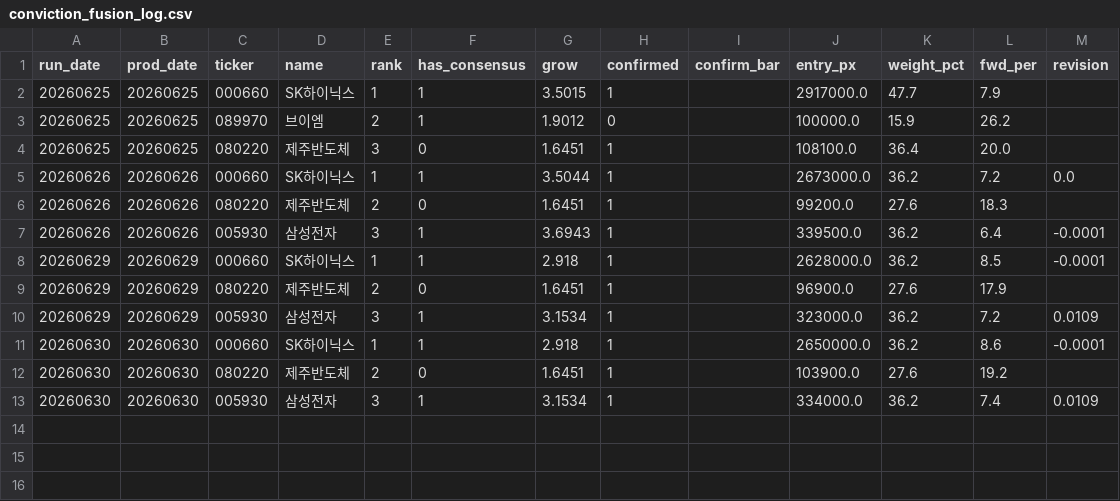
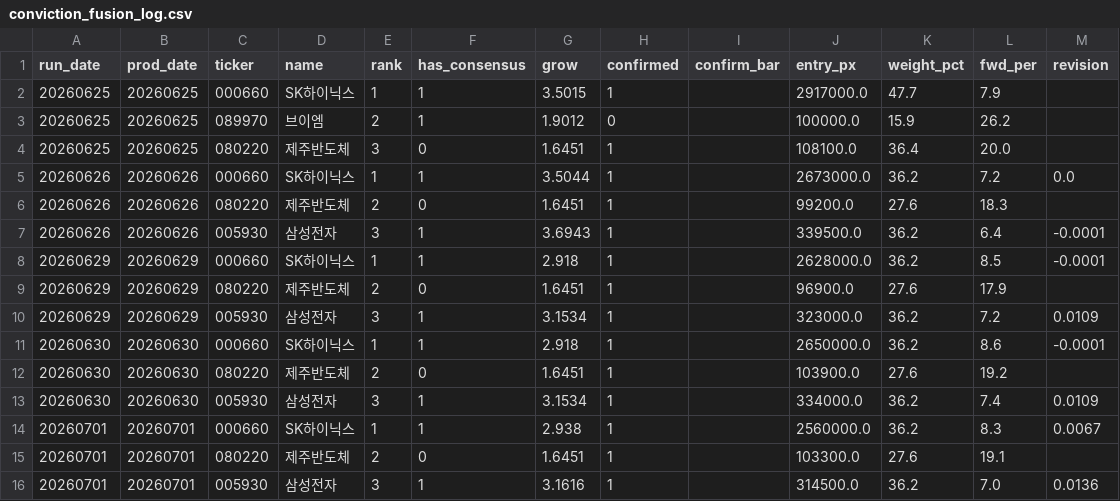
Before and after one commit to VolumeQuant/quant_py-main, a CSV file: kr_eps_momentum/conviction_fusion_log.csv, drawn as a sheet; the diff names each change by its address in the sheet, - before the commit and + after, or states it on an @@ line.

```diff
--- a/kr_eps_momentum/conviction_fusion_log.csv
+++ b/kr_eps_momentum/conviction_fusion_log.csv
+row 14: 20260701 | 20260701 | 000660 | SK하이닉스 | 1 | 1 | 2.938 | 1 |  | 2560000.0 | 36.2 | 8.3 | 0.0067
+row 15: 20260701 | 20260701 | 080220 | 제주반도체 | 2 | 0 | 1.6451 | 1 |  | 103300.0 | 27.6 | 19.1
+row 16: 20260701 | 20260701 | 005930 | 삼성전자 | 3 | 1 | 3.1616 | 1 |  | 314500.0 | 36.2 | 7.0 | 0.0136
```
Also changed, not shown: 5 other files.
